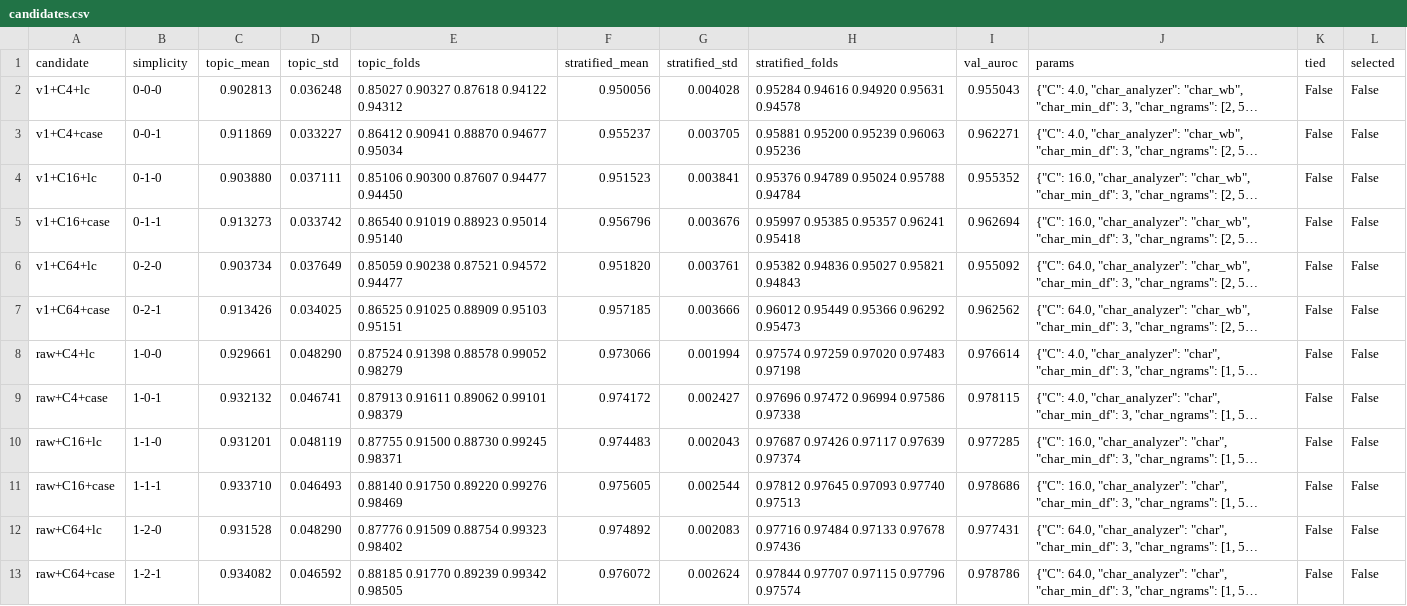
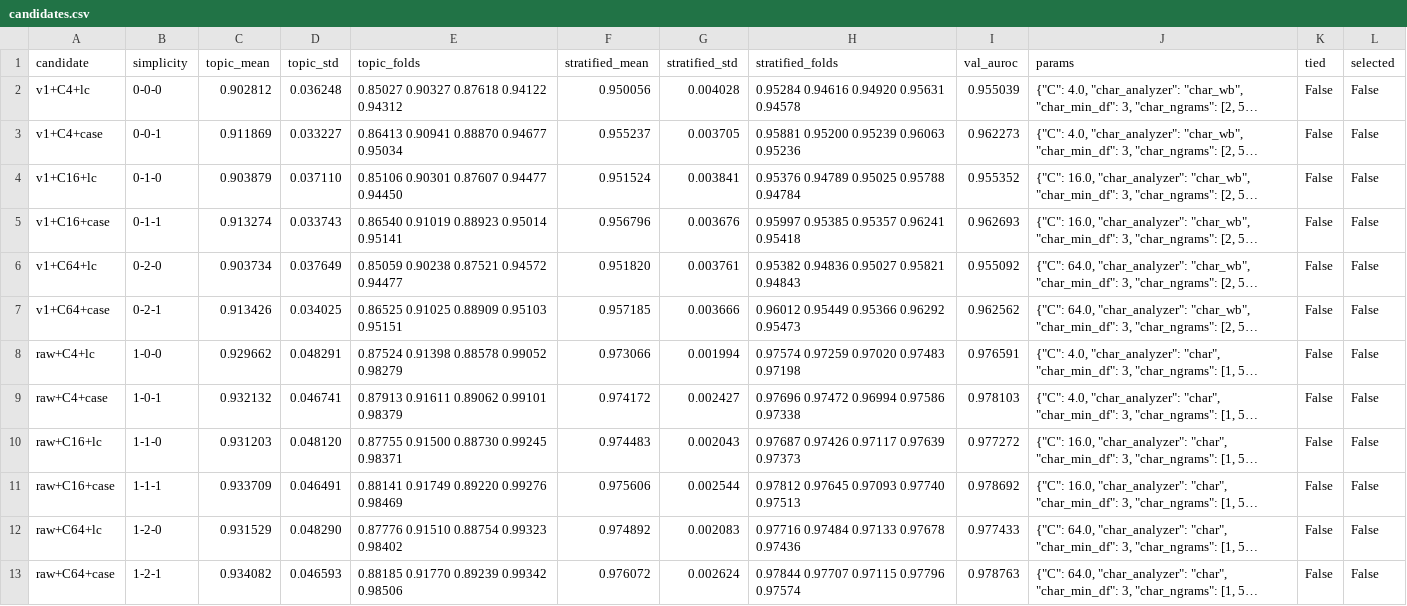
Before and after one commit to ZhenmanShen/human-or-ai-submissions, a CSV file: submissions/group-number-31/classical/results/selection/tfidf_lr/candidates.csv, drawn as a sheet; only a part is shown; long unchanged cells end in …; the diff covers the shown part only; the diff names each change by its address in the sheet, - before the commit and + after, or states it on an @@ line.

```diff
--- a/submissions/group-number-31/classical/results/selection/tfidf_lr/candidates.csv
+++ b/submissions/group-number-31/classical/results/selection/tfidf_lr/candidates.csv
-C2 (topic_mean): 0.902813
+C2 (topic_mean): 0.902812
-I2 (val_auroc): 0.955043
+I2 (val_auroc): 0.955039
-E3 (topic_folds): 0.86412 0.90941 0.88870 0.94677 0.95034
+E3 (topic_folds): 0.86413 0.90941 0.88870 0.94677 0.95034
-I3 (val_auroc): 0.962271
+I3 (val_auroc): 0.962273
-C4 (topic_mean): 0.903880
+C4 (topic_mean): 0.903879
-D4 (topic_std): 0.037111
+D4 (topic_std): 0.037110
-E4 (topic_folds): 0.85106 0.90300 0.87607 0.94477 0.94450
+E4 (topic_folds): 0.85106 0.90301 0.87607 0.94477 0.94450
-F4 (stratified_mean): 0.951523
+F4 (stratified_mean): 0.951524
-H4 (stratified_folds): 0.95376 0.94789 0.95024 0.95788 0.94784
+H4 (stratified_folds): 0.95376 0.94789 0.95025 0.95788 0.94784
-C5 (topic_mean): 0.913273
+C5 (topic_mean): 0.913274
-D5 (topic_std): 0.033742
+D5 (topic_std): 0.033743
-E5 (topic_folds): 0.86540 0.91019 0.88923 0.95014 0.95140
+E5 (topic_folds): 0.86540 0.91019 0.88923 0.95014 0.95141
-I5 (val_auroc): 0.962694
+I5 (val_auroc): 0.962693
-C8 (topic_mean): 0.929661
+C8 (topic_mean): 0.929662
-D8 (topic_std): 0.048290
+D8 (topic_std): 0.048291
-I8 (val_auroc): 0.976614
+I8 (val_auroc): 0.976591
-I9 (val_auroc): 0.978115
+I9 (val_auroc): 0.978103
-C10 (topic_mean): 0.931201
+C10 (topic_mean): 0.931203
-D10 (topic_std): 0.048119
+D10 (topic_std): 0.048120
-H10 (stratified_folds): 0.97687 0.97426 0.97117 0.97639 0.97374
+H10 (stratified_folds): 0.97687 0.97426 0.97117 0.97639 0.97373
-I10 (val_auroc): 0.977285
+I10 (val_auroc): 0.977272
-C11 (topic_mean): 0.933710
+C11 (topic_mean): 0.933709
-D11 (topic_std): 0.046493
+D11 (topic_std): 0.046491
-E11 (topic_folds): 0.88140 0.91750 0.89220 0.99276 0.98469
+E11 (topic_folds): 0.88141 0.91749 0.89220 0.99276 0.98469
-F11 (stratified_mean): 0.975605
+F11 (stratified_mean): 0.975606
-I11 (val_auroc): 0.978686
+I11 (val_auroc): 0.978692
-C12 (topic_mean): 0.931528
+C12 (topic_mean): 0.931529
-E12 (topic_folds): 0.87776 0.91509 0.88754 0.99323 0.98402
+E12 (topic_folds): 0.87776 0.91510 0.88754 0.99323 0.98402
-I12 (val_auroc): 0.977431
+I12 (val_auroc): 0.977433
-D13 (topic_std): 0.046592
+D13 (topic_std): 0.046593
-E13 (topic_folds): 0.88185 0.91770 0.89239 0.99342 0.98505
+E13 (topic_folds): 0.88185 0.91770 0.89239 0.99342 0.98506
-I13 (val_auroc): 0.978786
+I13 (val_auroc): 0.978763
```
Also changed, not shown: 70 edited cells elsewhere in this file, submissions/group-number-31/classical/kaggle_submissions/final_E_tfidf_lr.csv, submissions/group-number-31/classical/results/selection/tfidf_lr/folds.csv, 4 other files.
